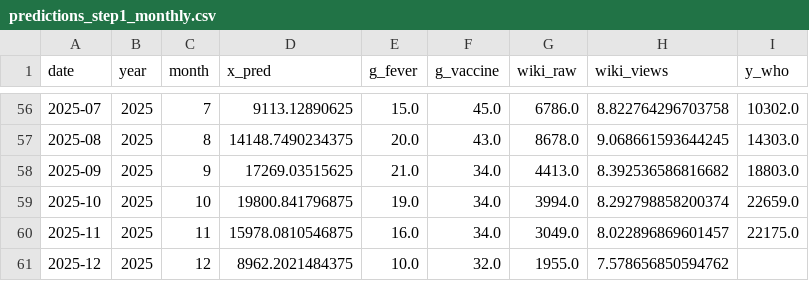
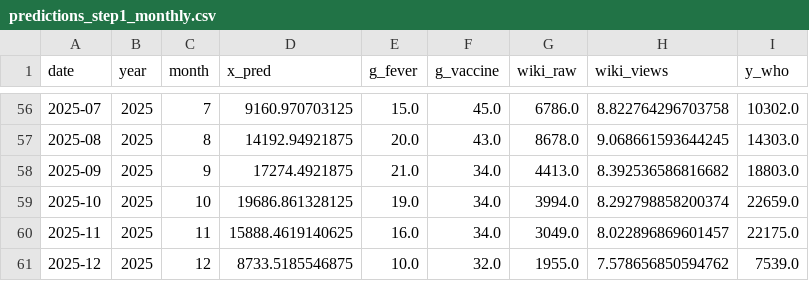
Before and after one commit to wukexin314-art/Nowcast-Dengue-in-India, a CSV file: outputs_step1_wiki/predictions_step1_monthly.csv, drawn as a sheet; only a part is shown, gaps mark what is left out; the diff covers the shown part only.

```diff
--- a/outputs_step1_wiki/predictions_step1_monthly.csv
+++ b/outputs_step1_wiki/predictions_step1_monthly.csv
@@ -56,6 +56,6 @@ date,year,month,x_pred,g_fever,g_vaccine,wiki_raw,wiki_views,y_who
-2025-07,2025,7,9113.12890625,15.0,45.0,6786.0,8.822764296703758,10302.0
-2025-08,2025,8,14148.7490234375,20.0,43.0,8678.0,9.068661593644245,14303.0
-2025-09,2025,9,17269.03515625,21.0,34.0,4413.0,8.392536586816682,18803.0
-2025-10,2025,10,19800.841796875,19.0,34.0,3994.0,8.292798858200374,22659.0
-2025-11,2025,11,15978.0810546875,16.0,34.0,3049.0,8.022896869601457,22175.0
-2025-12,2025,12,8962.2021484375,10.0,32.0,1955.0,7.578656850594762,
+2025-07,2025,7,9160.970703125,15.0,45.0,6786.0,8.822764296703758,10302.0
+2025-08,2025,8,14192.94921875,20.0,43.0,8678.0,9.068661593644245,14303.0
+2025-09,2025,9,17274.4921875,21.0,34.0,4413.0,8.392536586816682,18803.0
+2025-10,2025,10,19686.861328125,19.0,34.0,3994.0,8.292798858200374,22659.0
+2025-11,2025,11,15888.4619140625,16.0,34.0,3049.0,8.022896869601457,22175.0
+2025-12,2025,12,8733.5185546875,10.0,32.0,1955.0,7.578656850594762,7539.0
```
Also changed, not shown: 54 edited cells elsewhere in this file, master_data.csv, outputs_step1_wiki/loss_step1.csv, 32 other files.
